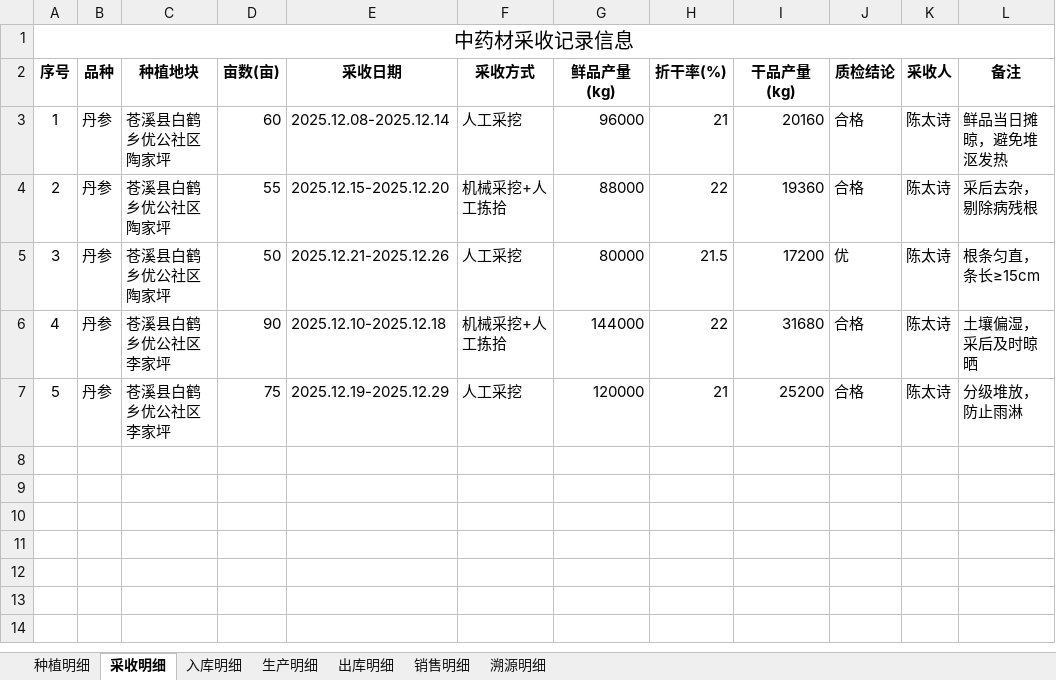
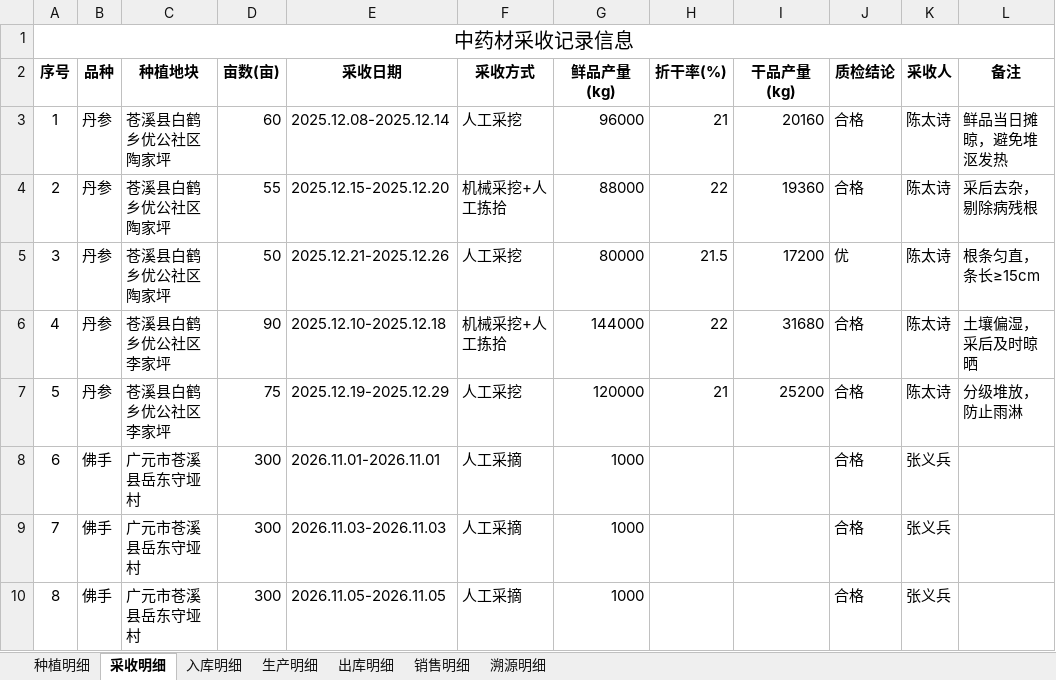
Before and after one commit to liwenchun/QBYD, an Excel workbook: data/homeData.xlsx, sheet 采收明细, drawn as a sheet; values as stored, in another font and other column widths than the file's, no borders; the diff names each change by its address in the sheet, - before the commit and + after, or states it on an @@ line.

```diff
--- a/data/homeData.xlsx (sheet 采收明细)
+++ b/data/homeData.xlsx (sheet 采收明细)
+row 8: 6 | 佛手 | 广元市苍溪县岳东守垭村 | 300 | 2026.11.01-2026.11.01 | 人工采摘 | 1000 |  |  | 合格 | 张义兵
+row 9: 7 | 佛手 | 广元市苍溪县岳东守垭村 | 300 | 2026.11.03-2026.11.03 | 人工采摘 | 1000 |  |  | 合格 | 张义兵
+row 10: 8 | 佛手 | 广元市苍溪县岳东守垭村 | 300 | 2026.11.05-2026.11.05 | 人工采摘 | 1000 |  |  | 合格 | 张义兵
```
Also changed, not shown: sheet 入库明细, sheet 生产明细, sheet 溯源明细.
